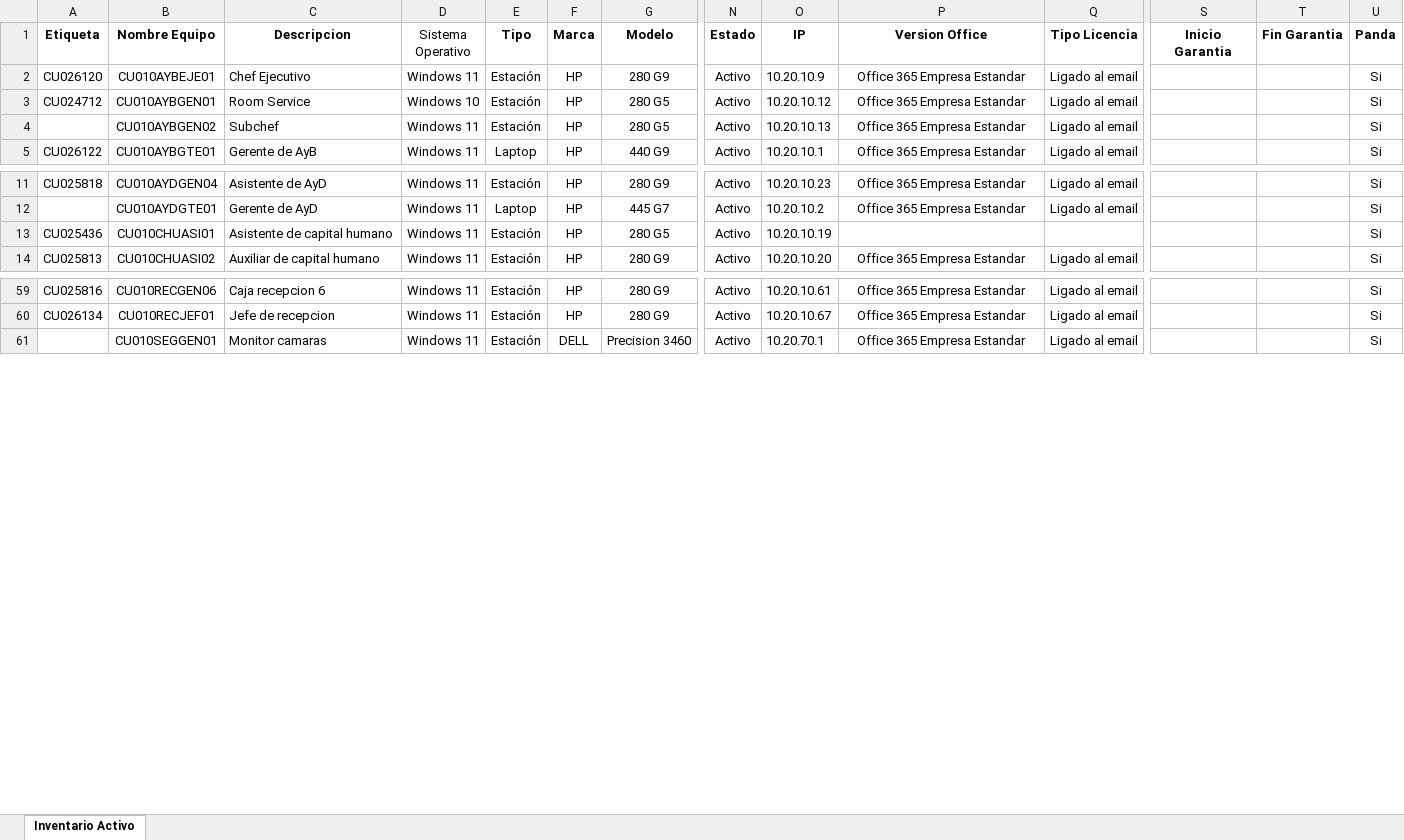
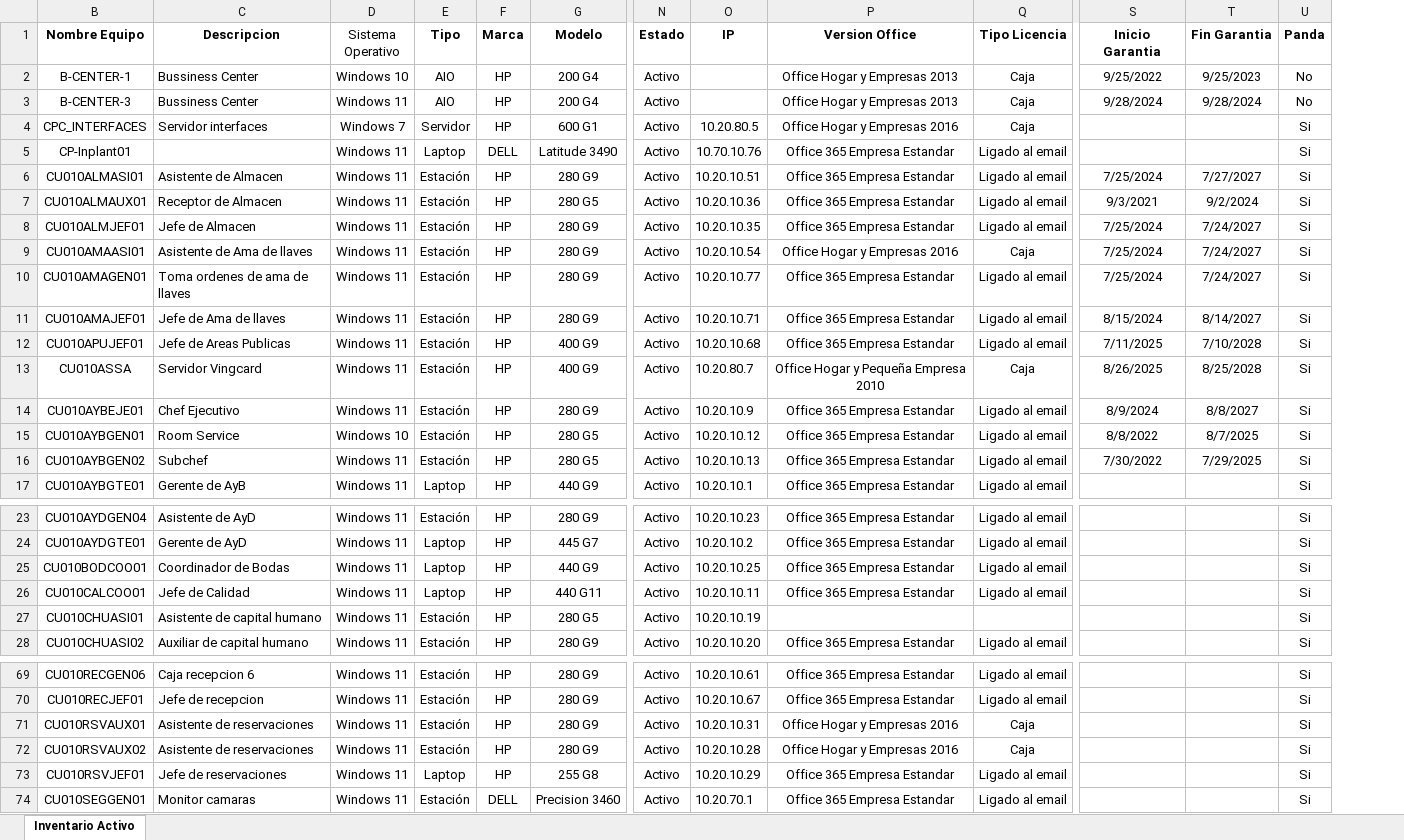
Before and after one commit to carlos-miranda-aux/FRONT-SIMELAN, an Excel workbook: src/assets/EQUIPOS.xlsx, sheet Inventario Activo, drawn as a sheet; only a part is shown, gaps mark what is left out; values as stored, in another font and other column widths than the file's, no borders; table styles not drawn; removed rows and columns are numbered as before the commit, all else as after; rows hold the shown columns only; the diff covers the shown part only; the diff names each change by its address in the sheet, - before the commit and + after, or states it on an @@ line.

```diff
--- a/src/assets/EQUIPOS.xlsx (sheet Inventario Activo)
+++ b/src/assets/EQUIPOS.xlsx (sheet Inventario Activo)
@@ column A (Etiqueta) hidden, rows 2-5: CU026120 | CU024712 |  | CU026122; rows 11-14: CU025818 |  | CU025436 | CU025813; rows 59-60: CU025816 | CU026134 @@
+row 2: B-CENTER-1 | Bussiness Center | Windows 10 | AIO | HP | 200 G4 | Activo |  | Office Hogar y Empresas 2013 | Caja | 9/25/2022 | 9/25/2023 | No
+row 3: B-CENTER-3 | Bussiness Center | Windows 11 | AIO | HP | 200 G4 | Activo |  | Office Hogar y Empresas 2013 | Caja | 9/28/2024 | 9/28/2024 | No
@@ row 91 moved to row 4: CPC_INTERFACES @@
@@ row 42 moved to row 5: CP-Inplant01 @@
+row 6: CU010ALMASI01 | Asistente de Almacen | Windows 11 | Estación | HP | 280 G9 | Activo | 10.20.10.51 | Office 365 Empresa Estandar | Ligado al email | 7/25/2024 | 7/27/2027 | Si
+row 7: CU010ALMAUX01 | Receptor de Almacen | Windows 11 | Estación | HP | 280 G5 | Activo | 10.20.10.36 | Office 365 Empresa Estandar | Ligado al email | 9/3/2021 | 9/2/2024 | Si
+row 8: CU010ALMJEF01 | Jefe de Almacen | Windows 11 | Estación | HP | 280 G9 | Activo | 10.20.10.35 | Office 365 Empresa Estandar | Ligado al email | 7/25/2024 | 7/24/2027 | Si
+row 9: CU010AMAASI01 | Asistente de Ama de llaves | Windows 11 | Estación | HP | 280 G9 | Activo | 10.20.10.54 | Office Hogar y Empresas 2016 | Caja | 7/25/2024 | 7/24/2027 | Si
+row 10: CU010AMAGEN01 | Toma ordenes de ama de llaves | Windows 11 | Estación | HP | 280 G9 | Activo | 10.20.10.77 | Office 365 Empresa Estandar | Ligado al email | 7/25/2024 | 7/24/2027 | Si
+row 11: CU010AMAJEF01 | Jefe de Ama de llaves | Windows 11 | Estación | HP | 280 G9 | Activo | 10.20.10.71 | Office 365 Empresa Estandar | Ligado al email | 8/15/2024 | 8/14/2027 | Si
+row 12: CU010APUJEF01 | Jefe de Areas Publicas | Windows 11 | Estación | HP | 400 G9 | Activo | 10.20.10.68 | Office 365 Empresa Estandar | Ligado al email | 7/11/2025 | 7/10/2028 | Si
+row 13: CU010ASSA | Servidor Vingcard | Windows 11 | Estación | HP | 400 G9 | Activo | 10.20.80.7 | Office Hogar y Pequeña Empresa 2010 | Caja | 8/26/2025 | 8/25/2028 | Si
-S14 (Inicio Garantia): (empty)
+S14 (Inicio Garantia): 8/9/2024
-T14 (Fin Garantia): (empty)
+T14 (Fin Garantia): 8/8/2027
-S15 (Inicio Garantia): (empty)
+S15 (Inicio Garantia): 8/8/2022
-T15 (Fin Garantia): (empty)
+T15 (Fin Garantia): 8/7/2025
-S16 (Inicio Garantia): (empty)
+S16 (Inicio Garantia): 7/30/2022
-T16 (Fin Garantia): (empty)
+T16 (Fin Garantia): 7/29/2025
@@ row 95 moved to row 25: CU010BODCOO01 @@
@@ row 22 moved to row 26: CU010CALCOO01 @@
@@ row 97 moved to row 71: CU010RSVAUX01 @@
@@ row 98 moved to row 72: CU010RSVAUX02 @@
@@ row 99 moved to row 73: CU010RSVJEF01 @@
```
Also changed, not shown: 10 removed rows, 24 moved rows and 25 edited cells elsewhere in this sheet, 1 other file.
